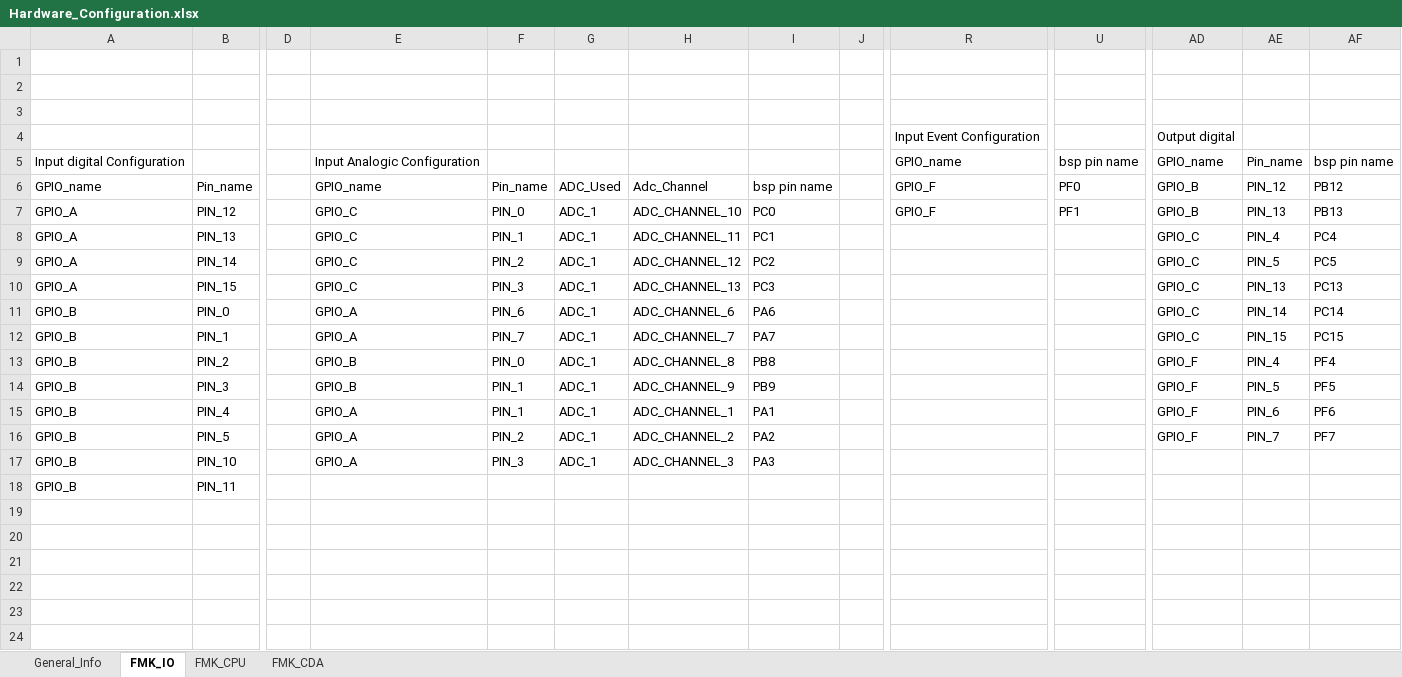
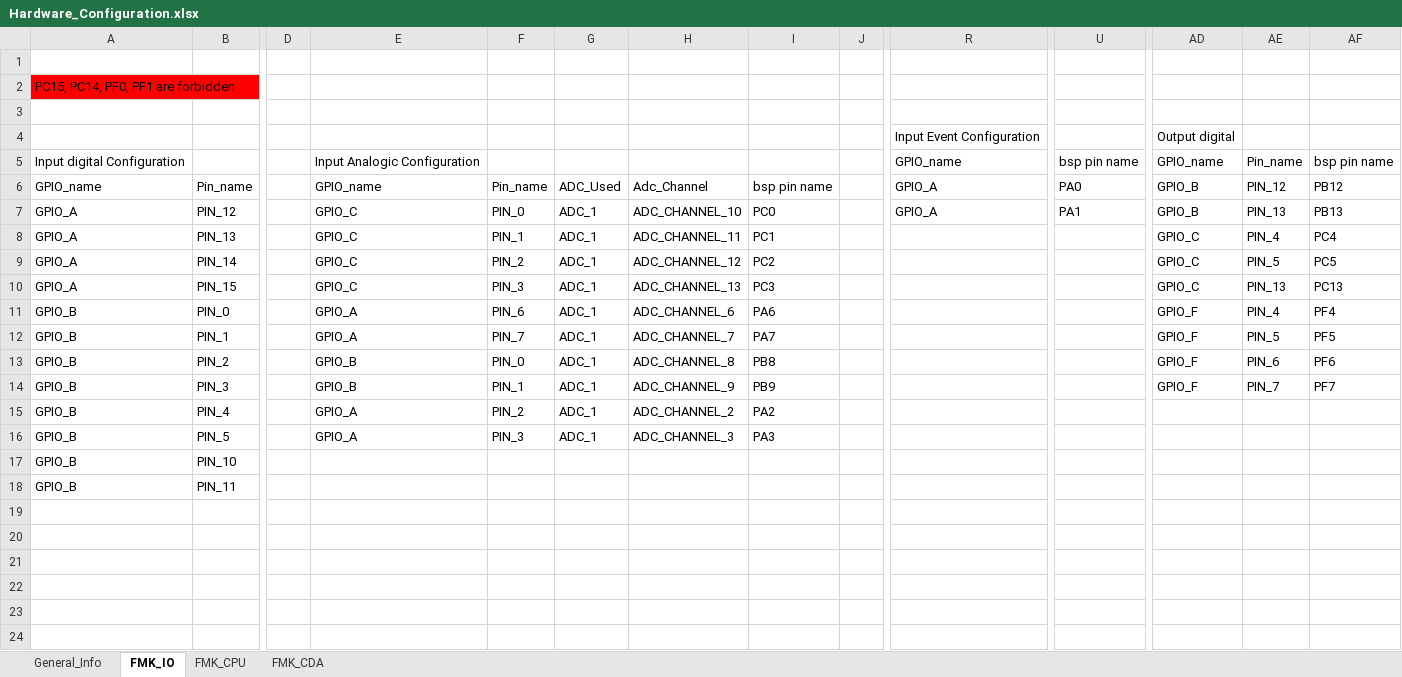
Before and after one commit to mbarbeau0545/Stm32PrjTpl, an Excel workbook: Doc/ConfigPrj/ExcelCfg/Hardware_Configuration.xlsx, sheet FMK_IO, drawn as a sheet; only a part is shown, gaps mark what is left out; values as stored, in another font and other column widths than the file's, no borders; table styles not drawn; the diff names each change by its address in the sheet, - before the commit and + after, or states it on an @@ line.

```diff
--- a/Doc/ConfigPrj/ExcelCfg/Hardware_Configuration.xlsx (sheet FMK_IO)
+++ b/Doc/ConfigPrj/ExcelCfg/Hardware_Configuration.xlsx (sheet FMK_IO)
-A2: (empty)
+A2: PC15, PC14, PF0, PF1 are forbidden
-A2 fill: none
+A2 fill: #FF0000
-R6:R7: GPIO_F
+R6:R7: GPIO_A
-U6: PF0
+U6: PA0
-U7: PF1
+U7: PA1
-AD11:AD12: GPIO_C
+AD11:AD12: GPIO_F
-AE11: PIN_14
+AE11: PIN_4
-AF11: PC14
+AF11: PF4
-AE12: PIN_15
+AE12: PIN_5
-AF12: PC15
+AF12: PF5
-AE13: PIN_4
+AE13: PIN_6
-AF13: PF4
+AF13: PF6
-AE14: PIN_5
+AE14: PIN_7
-AF14: PF5
+AF14: PF7
-F15: PIN_1
+F15: PIN_2
-H15: ADC_CHANNEL_1
+H15: ADC_CHANNEL_2
-I15: PA1
+I15: PA2
-AD15:AD16: GPIO_F
+AD15:AD16: (empty)
-AE15: PIN_6
+AE15: (empty)
-AF15: PF6
+AF15: (empty)
-F16: PIN_2
+F16: PIN_3
-H16: ADC_CHANNEL_2
+H16: ADC_CHANNEL_3
-I16: PA2
+I16: PA3
-AE16: PIN_7
+AE16: (empty)
-AF16: PF7
+AF16: (empty)
-E17: GPIO_A
+E17: (empty)
-F17: PIN_3
+F17: (empty)
-G17: ADC_1
+G17: (empty)
-H17: ADC_CHANNEL_3
+H17: (empty)
-I17: PA3
+I17: (empty)
```
Also changed, not shown: 13 other files.
